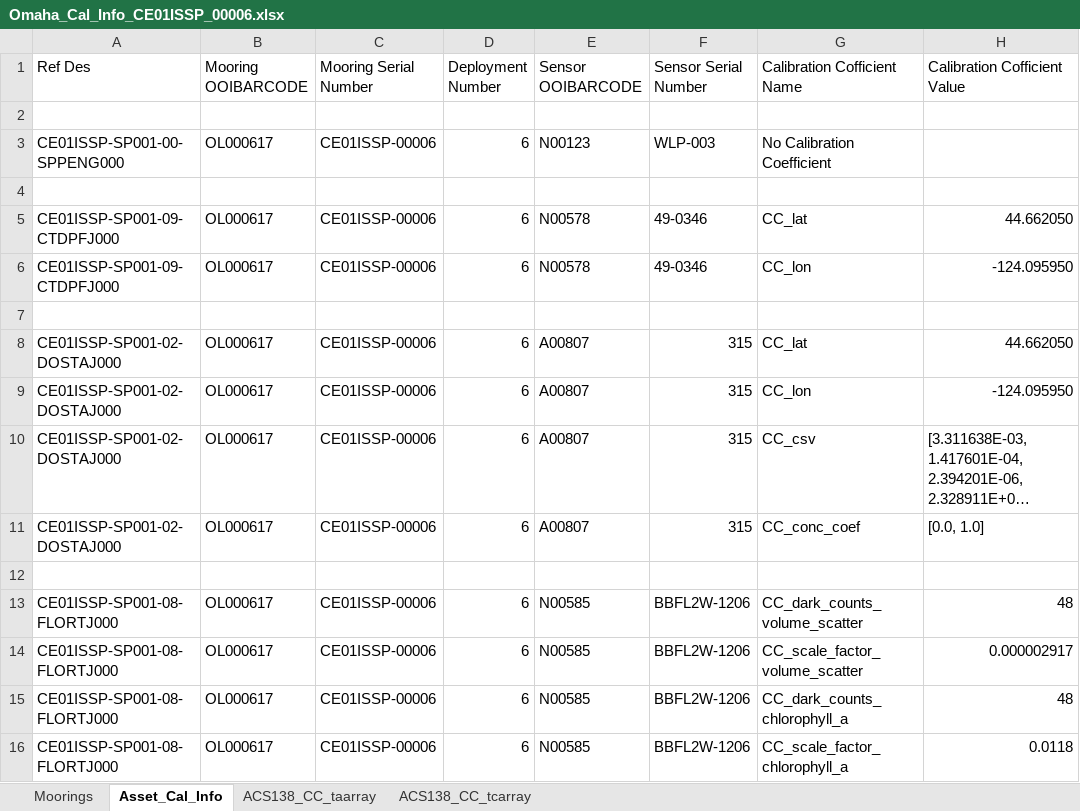
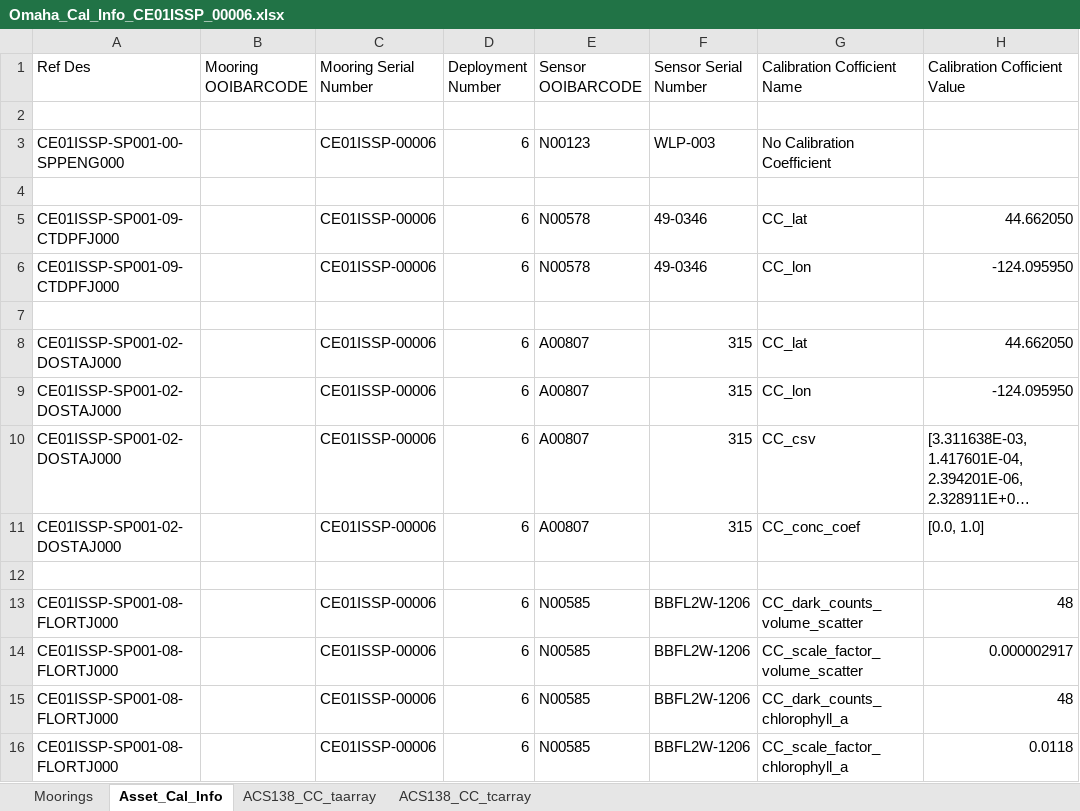
Before and after one commit to petercable/asset-management, an Excel workbook: ARCHIVE/deployment/Omaha_Cal_Info_CE01ISSP_00006.xlsx, sheet Asset_Cal_Info, drawn as a sheet; only a part is shown; long unchanged cells end in …; values as stored, in another font and other column widths than the file's, no cell formats; the diff covers the shown part only; the diff names each change by its address in the sheet, - before the commit and + after, or states it on an @@ line.

```diff
--- a/ARCHIVE/deployment/Omaha_Cal_Info_CE01ISSP_00006.xlsx (sheet Asset_Cal_Info)
+++ b/ARCHIVE/deployment/Omaha_Cal_Info_CE01ISSP_00006.xlsx (sheet Asset_Cal_Info)
-B3 (Mooring OOIBARCODE): OL000617
+B3 (Mooring OOIBARCODE): (empty)
-B5:B6 (Mooring OOIBARCODE): OL000617
+B5:B6 (Mooring OOIBARCODE): (empty)
-B8:B11 (Mooring OOIBARCODE): OL000617
+B8:B11 (Mooring OOIBARCODE): (empty)
-B13:B16 (Mooring OOIBARCODE): OL000617
+B13:B16 (Mooring OOIBARCODE): (empty)
```
Also changed, not shown: 29 edited cells elsewhere in this sheet, sheet Moorings, cell formats, ARCHIVE/deployment/Omaha_Cal_Info_CE02SHSP_00003.xlsx, ARCHIVE/deployment/Omaha_Cal_Info_GP05MOAS-PG515_00001.xlsx, 33 other files.
